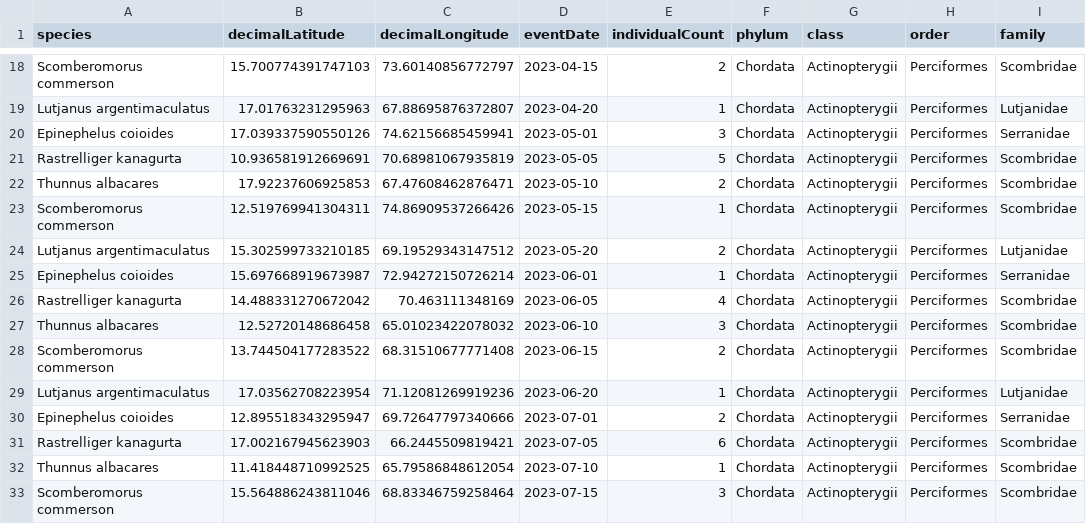
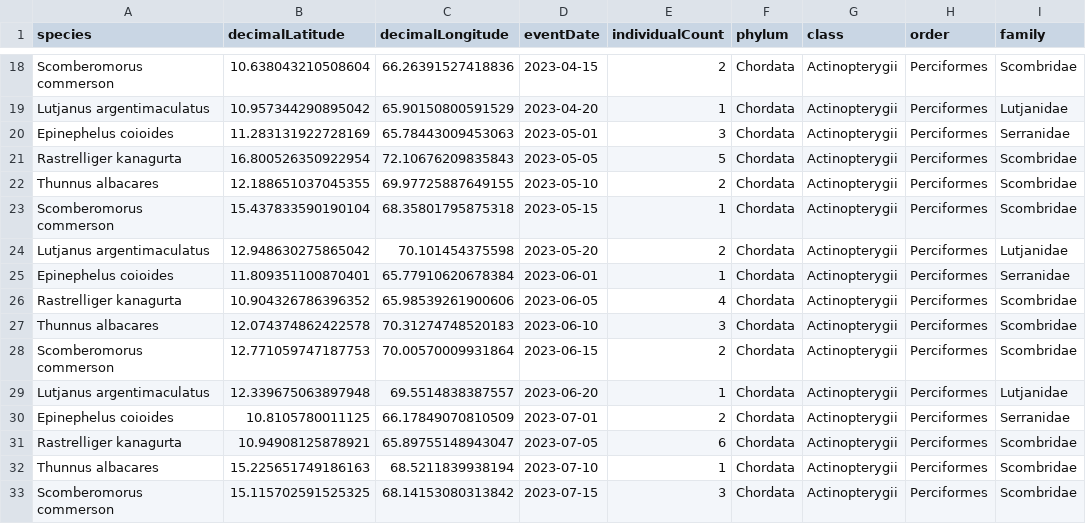
Before and after one commit to Harshasr42/ocean-integrated-platform, a CSV file: data/obis_occurrences.csv, drawn as a sheet; only a part is shown, gaps mark what is left out; the diff covers the shown part only; the diff names each change by its address in the sheet, - before the commit and + after, or states it on an @@ line.

```diff
--- a/data/obis_occurrences.csv
+++ b/data/obis_occurrences.csv
-B18 (decimalLatitude): 15.700774391747103
+B18 (decimalLatitude): 10.638043210508604
-C18 (decimalLongitude): 73.60140856772797
+C18 (decimalLongitude): 66.26391527418836
-B19 (decimalLatitude): 17.01763231295963
+B19 (decimalLatitude): 10.957344290895042
-C19 (decimalLongitude): 67.88695876372807
+C19 (decimalLongitude): 65.90150800591529
-B20 (decimalLatitude): 17.039337590550126
+B20 (decimalLatitude): 11.283131922728169
-C20 (decimalLongitude): 74.62156685459941
+C20 (decimalLongitude): 65.78443009453063
-B21 (decimalLatitude): 10.936581912669691
+B21 (decimalLatitude): 16.800526350922954
-C21 (decimalLongitude): 70.68981067935819
+C21 (decimalLongitude): 72.10676209835843
-B22 (decimalLatitude): 17.92237606925853
+B22 (decimalLatitude): 12.188651037045355
-C22 (decimalLongitude): 67.47608462876471
+C22 (decimalLongitude): 69.97725887649155
-B23 (decimalLatitude): 12.519769941304311
+B23 (decimalLatitude): 15.437833590190104
-C23 (decimalLongitude): 74.86909537266426
+C23 (decimalLongitude): 68.35801795875318
-B24 (decimalLatitude): 15.302599733210185
+B24 (decimalLatitude): 12.948630275865042
-C24 (decimalLongitude): 69.19529343147512
+C24 (decimalLongitude): 70.101454375598
-B25 (decimalLatitude): 15.697668919673987
+B25 (decimalLatitude): 11.809351100870401
-C25 (decimalLongitude): 72.94272150726214
+C25 (decimalLongitude): 65.77910620678384
-B26 (decimalLatitude): 14.488331270672042
+B26 (decimalLatitude): 10.904326786396352
-C26 (decimalLongitude): 70.463111348169
+C26 (decimalLongitude): 65.98539261900606
-B27 (decimalLatitude): 12.52720148686458
+B27 (decimalLatitude): 12.074374862422578
-C27 (decimalLongitude): 65.01023422078032
+C27 (decimalLongitude): 70.31274748520183
-B28 (decimalLatitude): 13.744504177283522
+B28 (decimalLatitude): 12.771059747187753
-C28 (decimalLongitude): 68.31510677771408
+C28 (decimalLongitude): 70.00570009931864
-B29 (decimalLatitude): 17.03562708223954
+B29 (decimalLatitude): 12.339675063897948
-C29 (decimalLongitude): 71.12081269919236
+C29 (decimalLongitude): 69.5514838387557
-B30 (decimalLatitude): 12.895518343295947
+B30 (decimalLatitude): 10.8105780011125
-C30 (decimalLongitude): 69.72647797340666
+C30 (decimalLongitude): 66.17849070810509
-B31 (decimalLatitude): 17.002167945623903
+B31 (decimalLatitude): 10.94908125878921
-C31 (decimalLongitude): 66.2445509819421
+C31 (decimalLongitude): 65.89755148943047
-B32 (decimalLatitude): 11.418448710992525
+B32 (decimalLatitude): 15.225651749186163
-C32 (decimalLongitude): 65.79586848612054
+C32 (decimalLongitude): 68.5211839938194
-B33 (decimalLatitude): 15.564886243811046
+B33 (decimalLatitude): 15.115702591525325
-C33 (decimalLongitude): 68.83346759258464
+C33 (decimalLongitude): 68.14153080313842
```
Also changed, not shown: 84 edited cells elsewhere in this file, data/edna_demo.csv, data/vessels_demo.csv.
